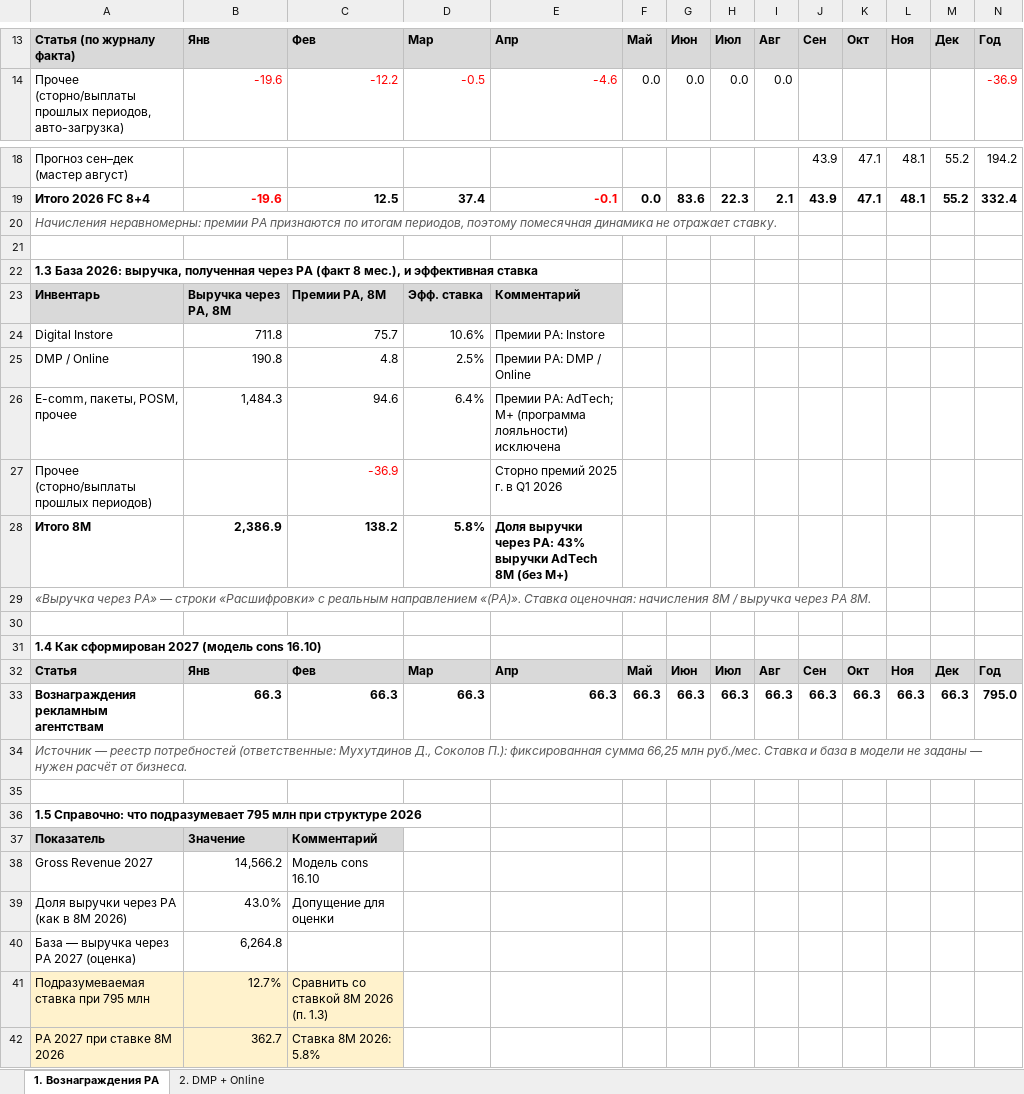
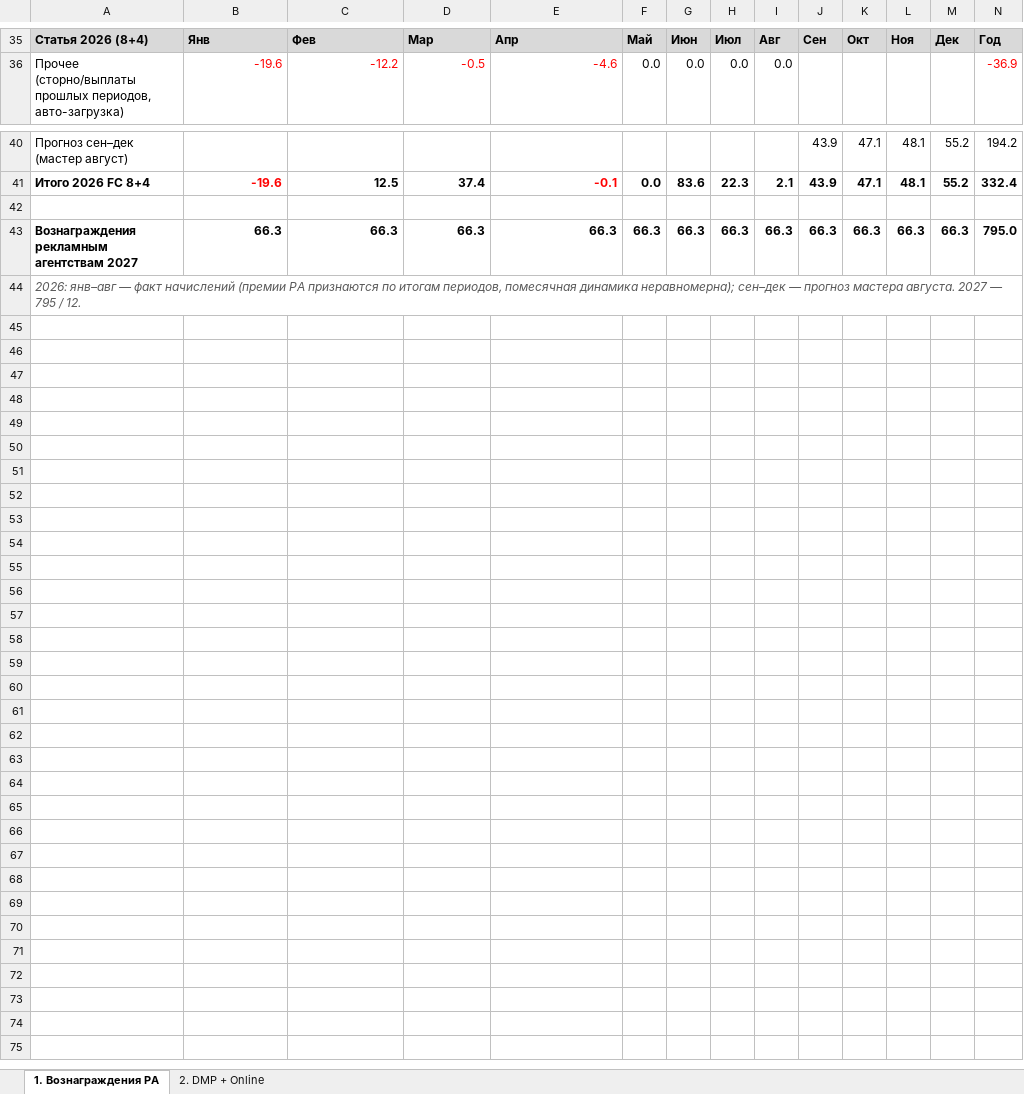
Before and after one commit to DenisMagnit/1, an Excel workbook: BU2027_вопросы_согласующих_база.xlsx, sheet 1. Вознаграждения РА, drawn as a sheet; only a part is shown, gaps mark what is left out; values as stored, in another font and other column widths than the file's, no borders; removed rows and columns are numbered as before the commit, all else as after; the diff covers the shown part only; the diff names each change by its address in the sheet, - before the commit and + after, or states it on an @@ line.

```diff
--- a/BU2027_вопросы_согласующих_база.xlsx (sheet 1. Вознаграждения РА)
+++ b/BU2027_вопросы_согласующих_база.xlsx (sheet 1. Вознаграждения РА)
-A35: Статья (по журналу факта)
+A35: Статья 2026 (8+4)
-row 20: Начисления неравномерны: премии РА признаются по итогам периодов, поэтому помесячная динамика не отражает ставку.
-row 22: 1.3 База 2026: выручка, полученная через РА (факт 8 мес.), и эффективная ставка
-row 23: Инвентарь | Выручка через РА, 8М | Премии РА, 8М | Эфф. ставка | Комментарий
-row 24: Digital Instore | 711.8 | 75.7 | 10.6% | Премии РА: Instore
-row 25: DMP / Online | 190.8 | 4.8 | 2.5% | Премии РА: DMP / Online
-row 26: E-comm, пакеты, POSM, прочее | 1,484.3 | 94.6 | 6.4% | Премии РА: AdTech; М+ (программа лояльности) исключена
-row 27: Прочее (сторно/выплаты прошлых периодов) |  | -36.9 |  | Сторно премий 2025 г. в Q1 2026
-row 28: Итого 8М | 2,386.9 | 138.2 | 5.8% | Доля выручки через РА: 43% выручки AdTech 8М (без М+)
-row 29: «Выручка через РА» — строки «Расшифровки» с реальным направлением «(РА)». Ставка оценочная: начисления 8М / выручка через РА 8М.
-row 30: (empty)
-row 31: 1.4 Как сформирован 2027 (модель cons 16.10)
-row 32: Статья | Янв | Фев | Мар | Апр | Май | Июн | Июл | Авг | Сен | Окт | Ноя | Дек | Год
-A43: Вознаграждения рекламным агентствам
+A43: Вознаграждения рекламным агентствам 2027
-A44: Источник — реестр потребностей (ответственные: Мухутдинов Д., Соколов П.): фиксированная сумма 66,25 млн руб./мес. Ставка и база в модели не заданы — нужен расчёт от бизнеса.
+A44: 2026: янв–авг — факт начислений (премии РА признаются по итогам периодов, помесячная динамика неравномерна); сен–дек — прогноз мастера августа. 2027 — 795 / 12.
-row 35: (empty)
-row 36: 1.5 Справочно: что подразумевает 795 млн при структуре 2026
-row 37: Показатель | Значение | Комментарий
-row 38: Gross Revenue 2027 | 14,566.2 | Модель cons 16.10
-row 39: Доля выручки через РА (как в 8М 2026) | 43.0% | Допущение для оценки
-row 40: База — выручка через РА 2027 (оценка) | 6,264.8
-row 41: Подразумеваемая ставка при 795 млн | 12.7% | Сравнить со ставкой 8М 2026 (п. 1.3)
-row 42: РА 2027 при ставке 8М 2026 | 362.7 | Ставка 8М 2026: 5.8%
```
Also changed, not shown: 28 added rows, 6 removed rows and 4 edited cells elsewhere in this sheet, formulas that keep their value.
